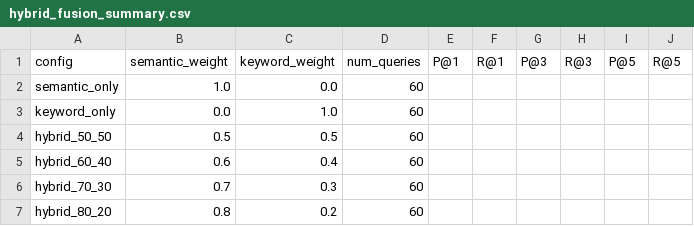
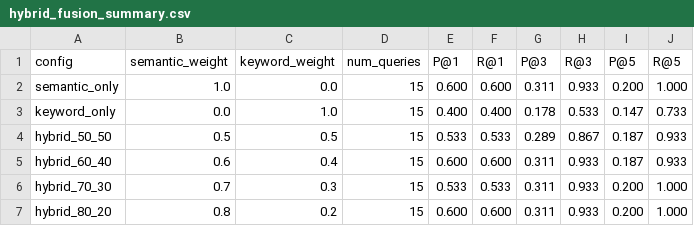
Before and after one commit to p20230907-rgb/Morden_Warehouse, a CSV file: results/final/hybrid_fusion_summary.csv, drawn as a sheet.

Commit message:
Update hybrid_fusion_summary.csv

```diff
--- a/results/final/hybrid_fusion_summary.csv
+++ b/results/final/hybrid_fusion_summary.csv
@@ -1,7 +1,7 @@
 config,semantic_weight,keyword_weight,num_queries,P@1,R@1,P@3,R@3,P@5,R@5
-semantic_only,1.0,0.0,60,,,,,,
-keyword_only,0.0,1.0,60,,,,,,
-hybrid_50_50,0.5,0.5,60,,,,,,
-hybrid_60_40,0.6,0.4,60,,,,,,
-hybrid_70_30,0.7,0.3,60,,,,,,
-hybrid_80_20,0.8,0.2,60,,,,,,
+semantic_only,1.0,0.0,15,0.600,0.600,0.311,0.933,0.200,1.000
+keyword_only,0.0,1.0,15,0.400,0.400,0.178,0.533,0.147,0.733
+hybrid_50_50,0.5,0.5,15,0.533,0.533,0.289,0.867,0.187,0.933
+hybrid_60_40,0.6,0.4,15,0.600,0.600,0.311,0.933,0.187,0.933
+hybrid_70_30,0.7,0.3,15,0.533,0.533,0.311,0.933,0.200,1.000
+hybrid_80_20,0.8,0.2,15,0.600,0.600,0.311,0.933,0.200,1.000
```
